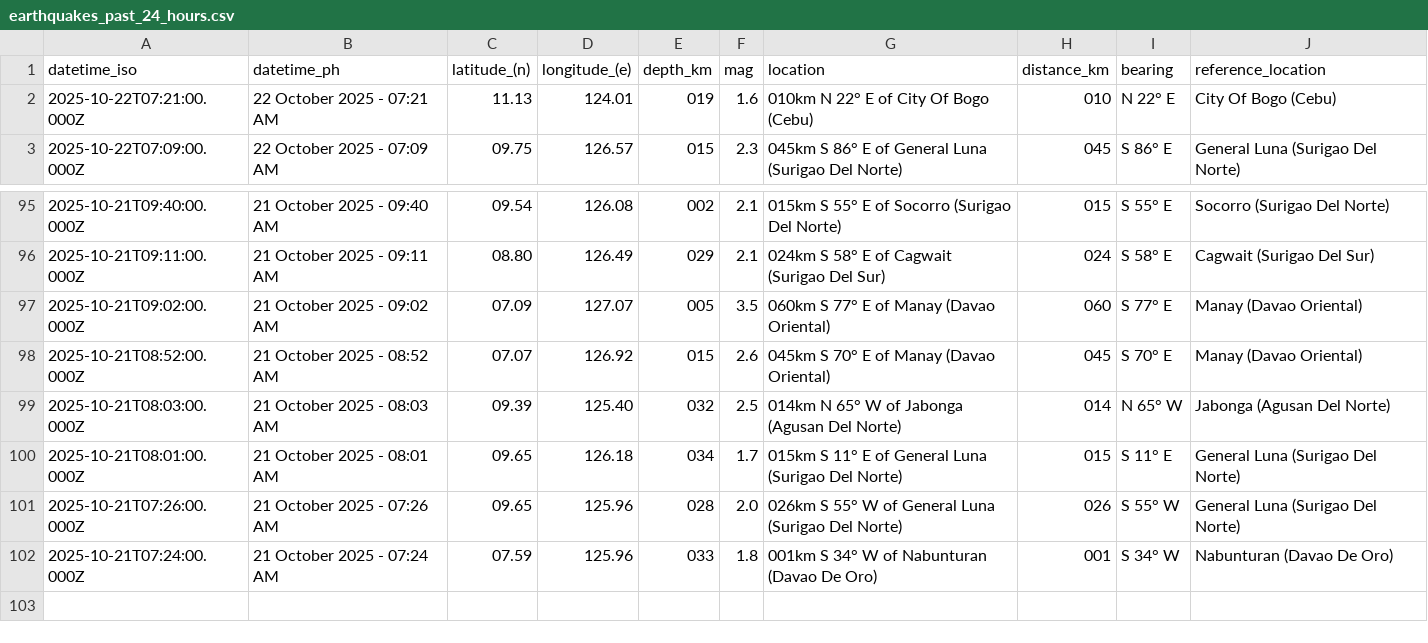
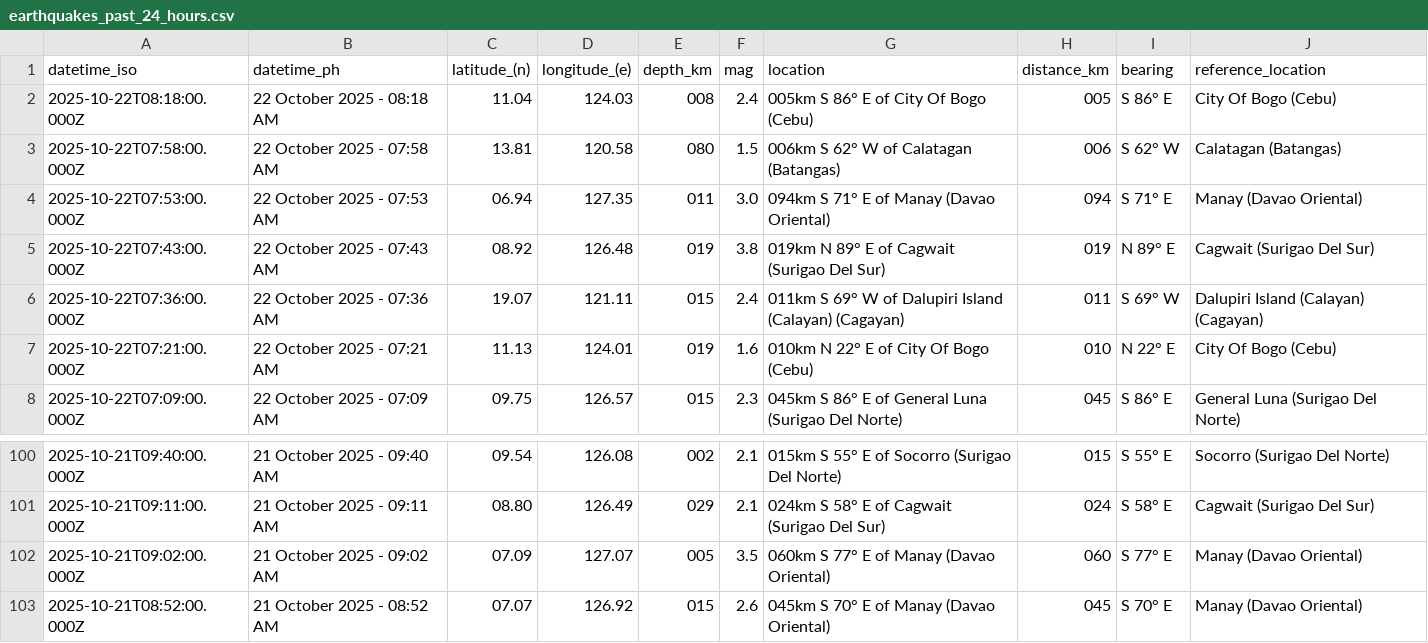
Before and after one commit to Waytii/chamthesleeptalker, a CSV file: earthquakes_past_24_hours.csv, drawn as a sheet; only a part is shown, gaps mark what is left out.

```diff
--- a/earthquakes_past_24_hours.csv
+++ b/earthquakes_past_24_hours.csv
@@ -1,2 +1,7 @@
 datetime_iso,datetime_ph,latitude_(n),longitude_(e),depth_km,mag,location,distance_km,bearing,reference_location
+2025-10-22T08:18:00.000Z,22 October 2025 - 08:18 AM,11.04,124.03,008,2.4,005km S 86° E of City Of Bogo (Cebu),005,S 86° E,City Of Bogo (Cebu)
+2025-10-22T07:58:00.000Z,22 October 2025 - 07:58 AM,13.81,120.58,080,1.5,006km S 62° W of Calatagan (Batangas),006,S 62° W,Calatagan (Batangas)
+2025-10-22T07:53:00.000Z,22 October 2025 - 07:53 AM,06.94,127.35,011,3.0,094km S 71° E of Manay (Davao Oriental),094,S 71° E,Manay (Davao Oriental)
+2025-10-22T07:43:00.000Z,22 October 2025 - 07:43 AM,08.92,126.48,019,3.8,019km N 89° E of Cagwait (Surigao Del Sur),019,N 89° E,Cagwait (Surigao Del Sur)
+2025-10-22T07:36:00.000Z,22 October 2025 - 07:36 AM,19.07,121.11,015,2.4,011km S 69° W of Dalupiri Island (Calayan) (Cagayan),011,S 69° W,Dalupiri Island (Calayan) (Cagayan)
 2025-10-22T07:21:00.000Z,22 October 2025 - 07:21 AM,11.13,124.01,019,1.6,010km N 22° E of City Of Bogo (Cebu),010,N 22° E,City Of Bogo (Cebu)
@@ -98,5 +103 @@ datetime_iso,datetime_ph,latitude_(n),longitude_(e),depth_km,mag,location,distan
 2025-10-21T08:52:00.000Z,21 October 2025 - 08:52 AM,07.07,126.92,015,2.6,045km S 70° E of Manay (Davao Oriental),045,S 70° E,Manay (Davao Oriental)
-2025-10-21T08:03:00.000Z,21 October 2025 - 08:03 AM,09.39,125.40,032,2.5,014km N 65° W of Jabonga (Agusan Del Norte),014,N 65° W,Jabonga (Agusan Del Norte)
-2025-10-21T08:01:00.000Z,21 October 2025 - 08:01 AM,09.65,126.18,034,1.7,015km S 11° E of General Luna (Surigao Del Norte),015,S 11° E,General Luna (Surigao Del Norte)
-2025-10-21T07:26:00.000Z,21 October 2025 - 07:26 AM,09.65,125.96,028,2.0,026km S 55° W of General Luna (Surigao Del Norte),026,S 55° W,General Luna (Surigao Del Norte)
-2025-10-21T07:24:00.000Z,21 October 2025 - 07:24 AM,07.59,125.96,033,1.8,001km S 34° W of Nabunturan (Davao De Oro),001,S 34° W,Nabunturan (Davao De Oro)
```
Also changed, not shown: earthquake_summary_stats.csv, earthquakes.csv, 5 other files.
